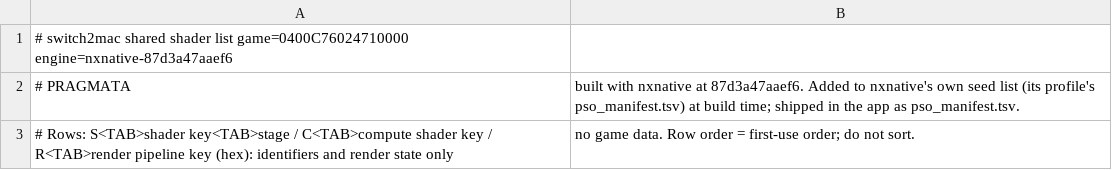
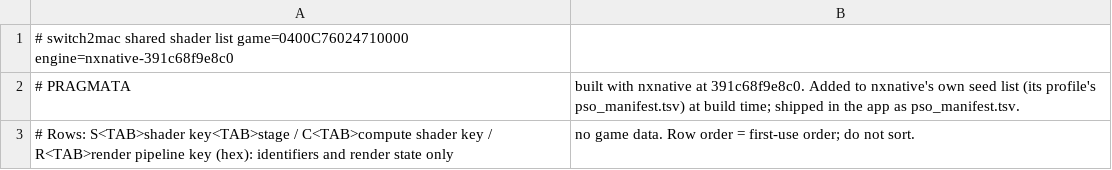
Before and after one commit to Hengle/switch2mac, a TSV file: games/pragmata/shader_list.tsv, drawn as a sheet.

```diff
--- a/games/pragmata/shader_list.tsv
+++ b/games/pragmata/shader_list.tsv
@@ -1,3 +1,3 @@
-# switch2mac shared shader list	game=0400C76024710000	engine=nxnative-87d3a47aaef6
-# PRAGMATA, built with nxnative at 87d3a47aaef6. Added to nxnative's own seed list (its profile's pso_manifest.tsv) at build time; shipped in the app as pso_manifest.tsv.
+# switch2mac shared shader list	game=0400C76024710000	engine=nxnative-391c68f9e8c0
+# PRAGMATA, built with nxnative at 391c68f9e8c0. Added to nxnative's own seed list (its profile's pso_manifest.tsv) at build time; shipped in the app as pso_manifest.tsv.
 # Rows: S<TAB>shader key<TAB>stage / C<TAB>compute shader key / R<TAB>render pipeline key (hex): identifiers and render state only, no game data. Row order = first-use order; do not sort.
```
Also changed, not shown: 3 other files.
